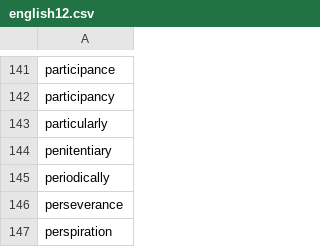
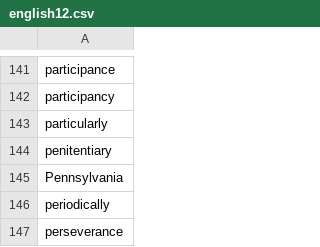
Before and after one commit to yhnnd/wordlab, a CSV file: Files/lang/en/english12.csv, drawn as a sheet; only a part is shown, gaps mark what is left out; the shorter side is filled out with more unchanged rows; the diff names each change by its address in the sheet, - before the commit and + after, or states it on an @@ line.

```diff
--- a/Files/lang/en/english12.csv
+++ b/Files/lang/en/english12.csv
+row 145: Pennsylvania
```
Also changed, not shown: Files/lang/ch/chinese12.csv.
